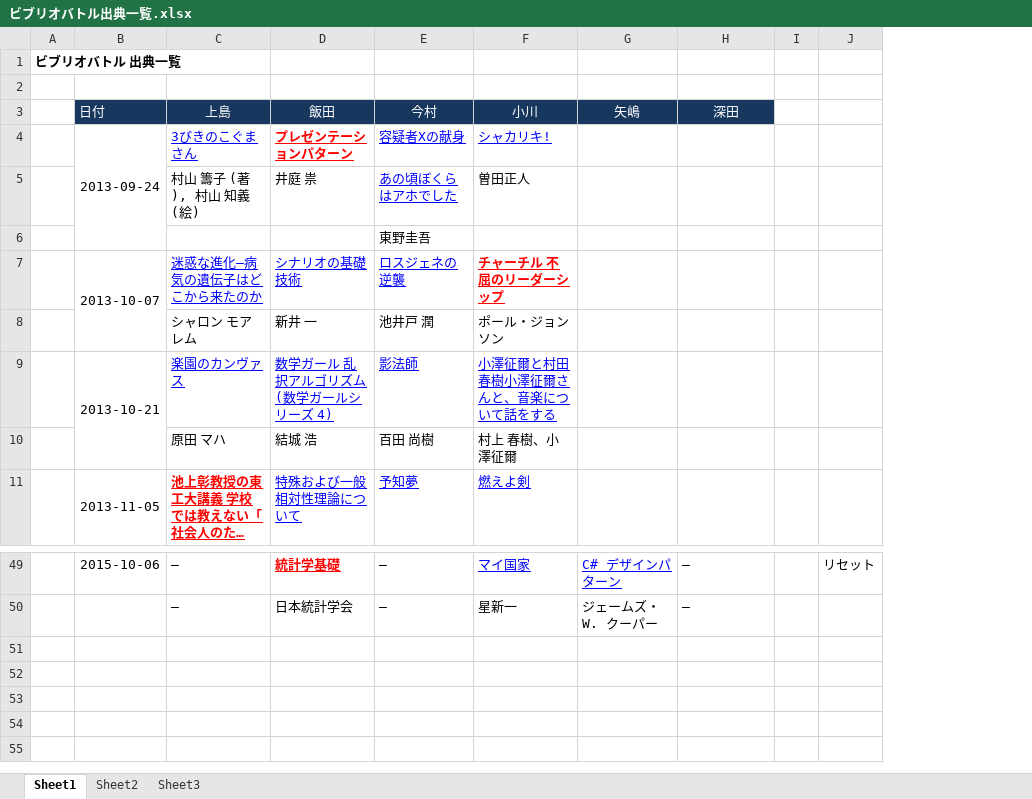
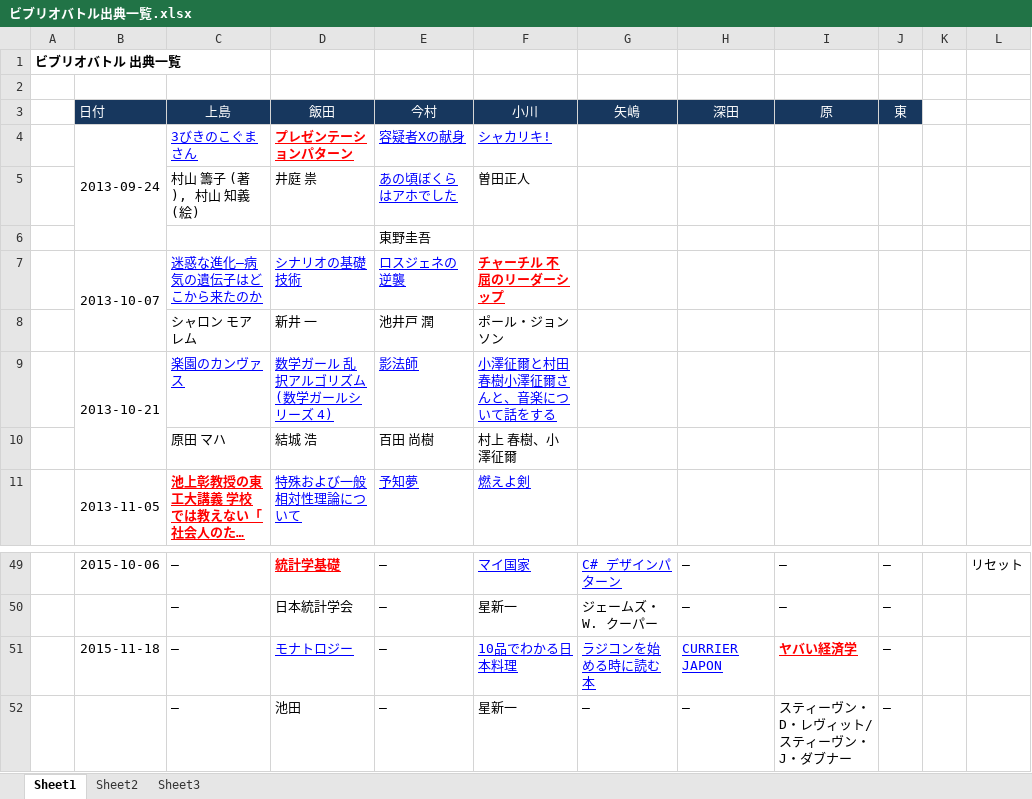
Before and after one commit to designpatterncom/GDM, an Excel workbook: ビブリオバトル出典一覧.xlsx, sheet Sheet1, drawn as a sheet; only a part is shown, gaps mark what is left out; long unchanged cells end in …; values as stored, in another font and other column widths than the file's, no borders; the diff names each change by its address in the sheet, - before the commit and + after, or states it on an @@ line.

Commit message:
UP 2015/11/18

```diff
--- a/ビブリオバトル出典一覧.xlsx (sheet Sheet1)
+++ b/ビブリオバトル出典一覧.xlsx (sheet Sheet1)
+column I (原), rows 49-50: ― | ―
+column J (東), rows 49-50: ― | ―
+row 51:  | 2015-11-18 | ― | モナトロジー | ― | 10品でわかる日本料理 | ラジコンを始める時に読む本 | CURRIER JAPON | ヤバい経済学 | ―
+row 52:  |  | ― | 池田 | ― | 星新一 | ― | ― | スティーヴン・D・レヴィット/スティーヴン・J・ダブナー | ―
```
